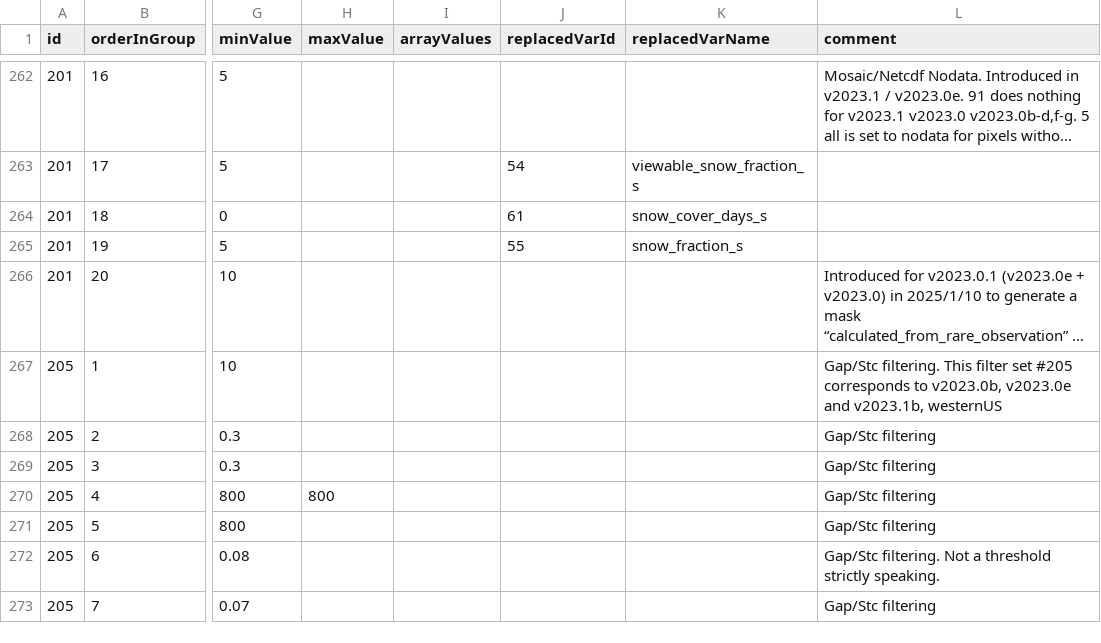
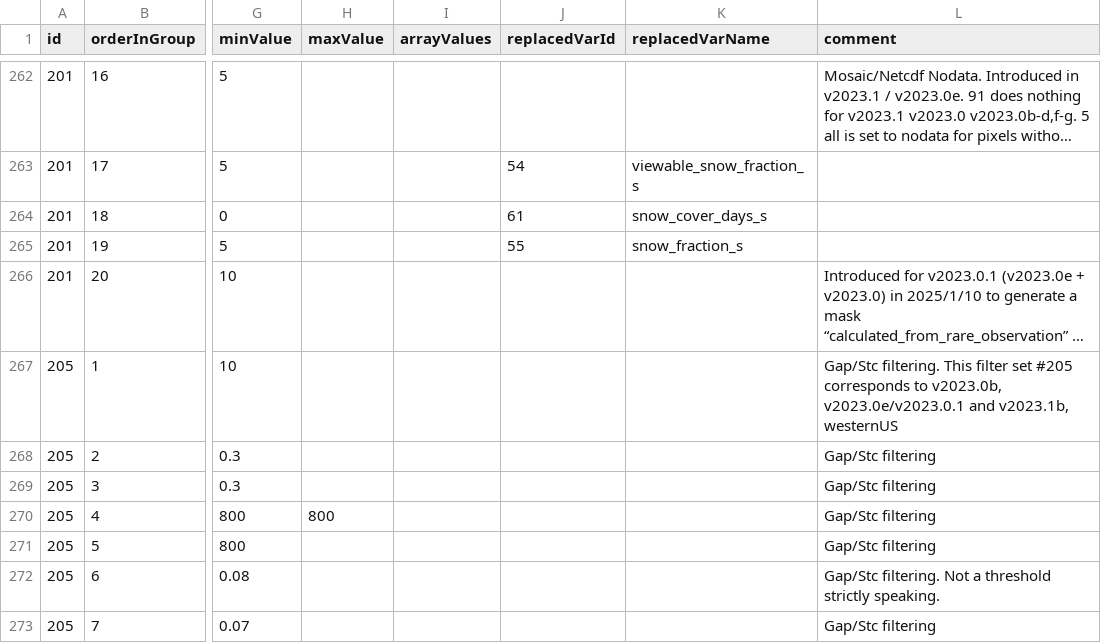
Before and after one commit to RittgerLabGroup/SPIRES_2025_0_1, a CSV file: tbx/conf/configuration_of_filters.csv, drawn as a sheet; only a part is shown, gaps mark what is left out; long unchanged cells end in …; the diff names each change by its address in the sheet, - before the commit and + after, or states it on an @@ line.

Commit message:
conf_filters: add comment version v2023.0.1 for filter #205 (minor).

```diff
--- a/tbx/conf/configuration_of_filters.csv
+++ b/tbx/conf/configuration_of_filters.csv
-L267 (comment): …to v2023.0b, v2023.0e and v2023.1b,…
+L267 (comment): …to v2023.0b, v2023.0e/v2023.0.1 and v2023.1b,…
```
